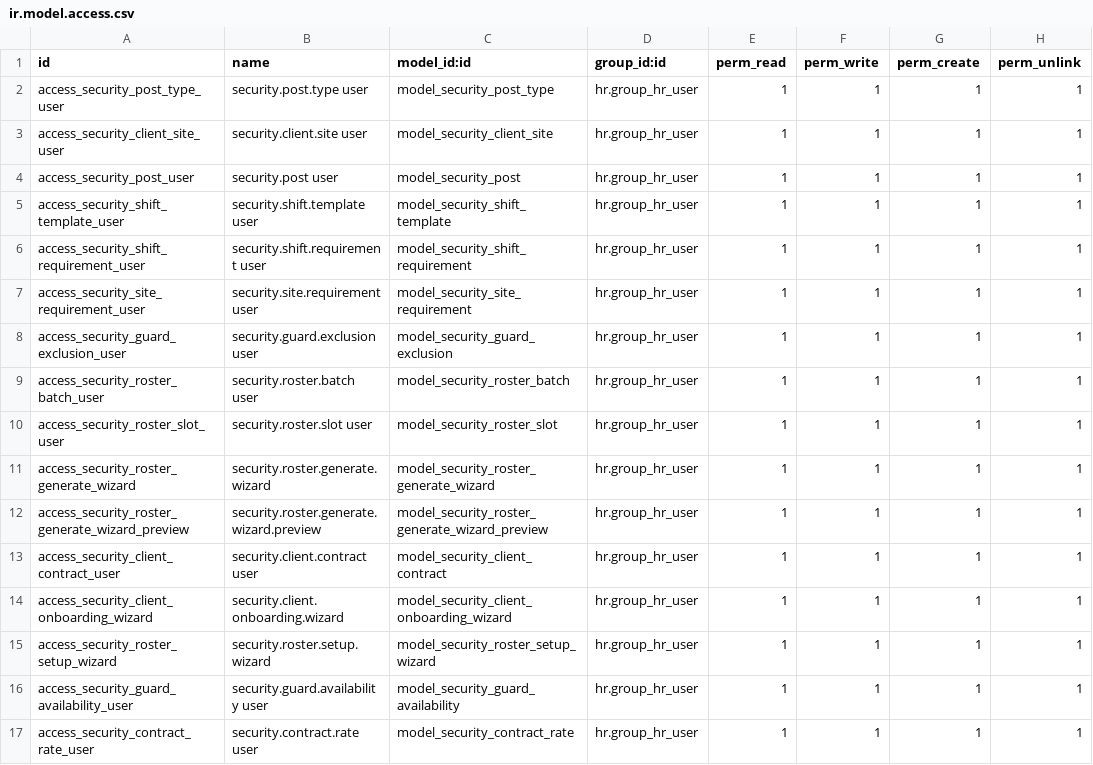
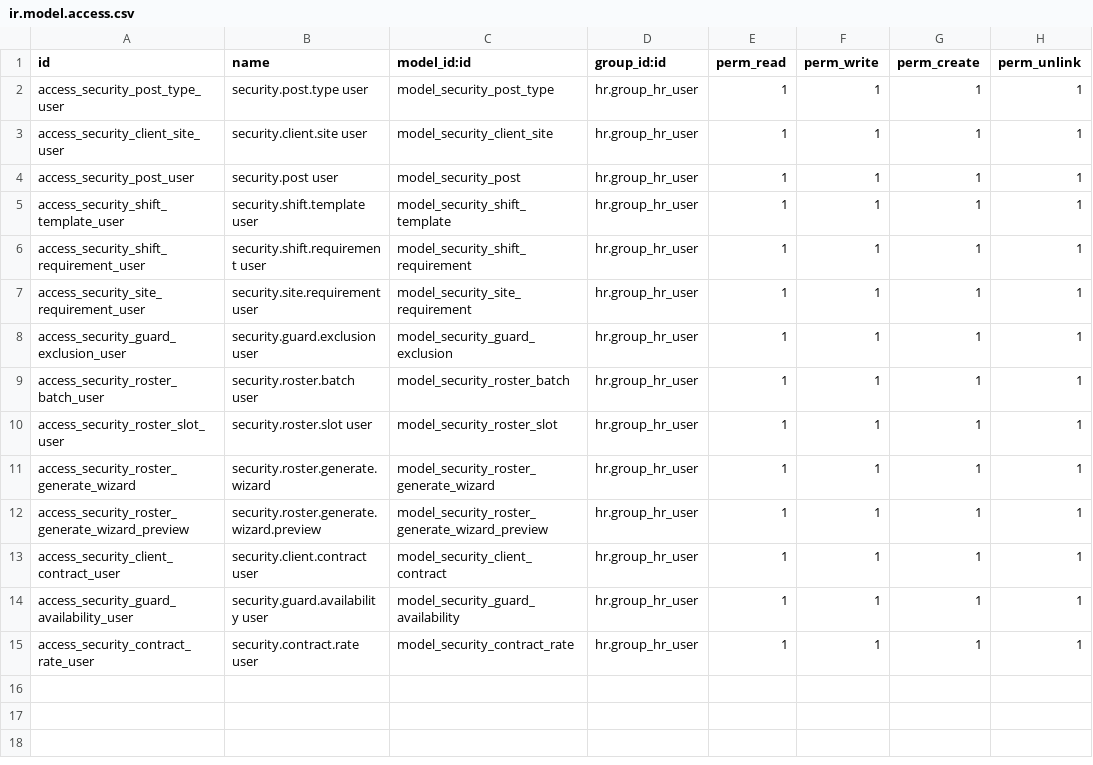
Before and after one commit to creativesites/DogFrce-Security-Services-Custom-Odoo-Modules, a CSV file: custom_addons/security_operations/security/ir.model.access.csv, drawn as a sheet; the diff names each change by its address in the sheet, - before the commit and + after, or states it on an @@ line.

```diff
--- a/custom_addons/security_operations/security/ir.model.access.csv
+++ b/custom_addons/security_operations/security/ir.model.access.csv
-row 14: access_security_client_onboarding_wizard | security.client.onboarding.wizard | model_security_client_onboarding_wizard | hr.group_hr_user | 1 | 1 | 1 | 1
-row 15: access_security_roster_setup_wizard | security.roster.setup.wizard | model_security_roster_setup_wizard | hr.group_hr_user | 1 | 1 | 1 | 1
```
Also changed, not shown: 37 other files.
